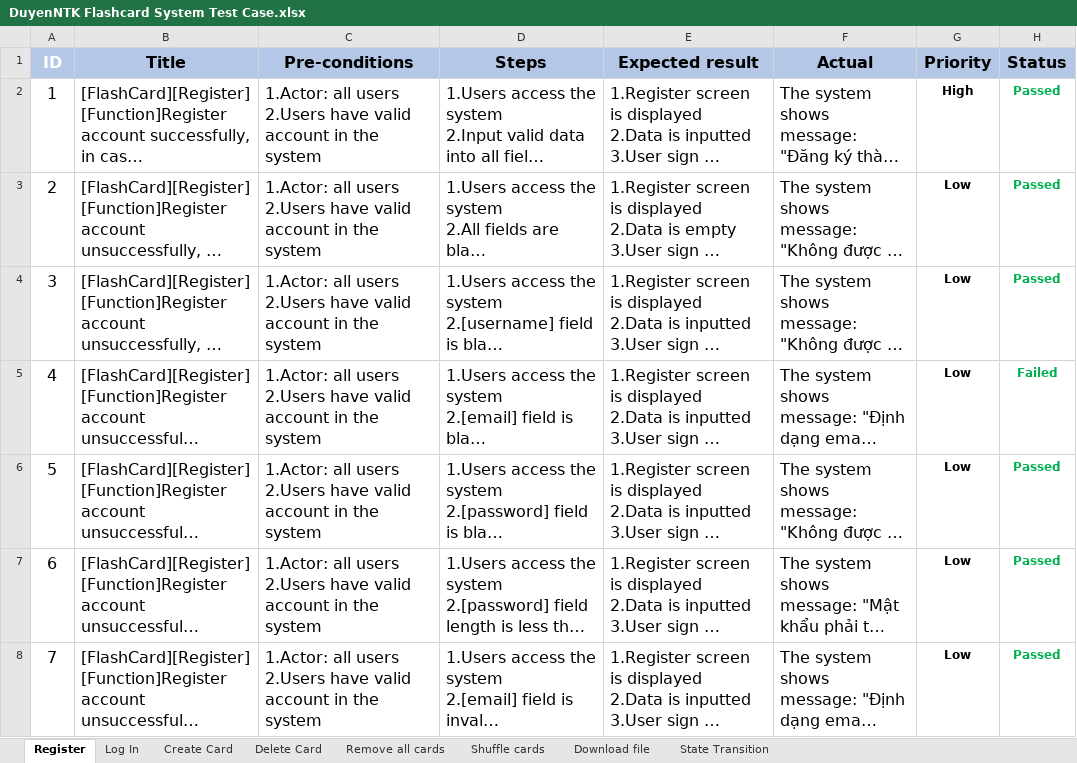
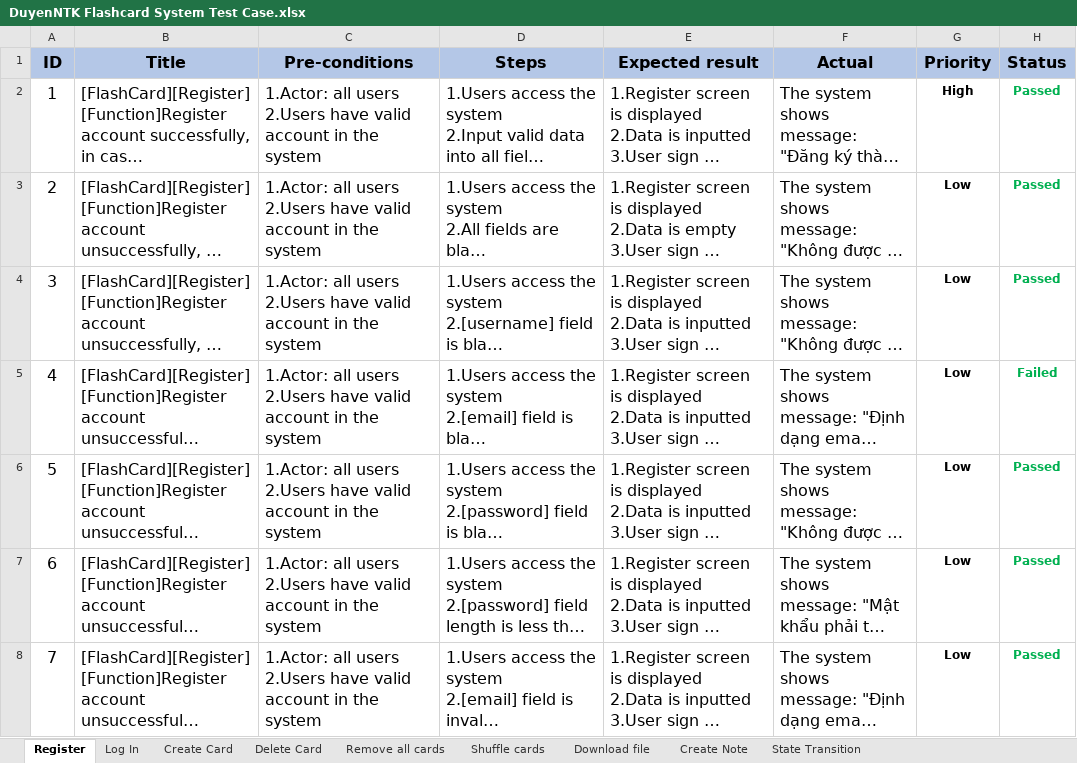
Before and after one commit to duyenqa/learn-writing-english, an Excel workbook: manual_test/DuyenNTK Flashcard System Test Case.xlsx, sheet Register, drawn as a sheet; long unchanged cells end in …; values as stored, in another font and other column widths than the file's, no borders; conditional formats not drawn; the diff names each change by its address in the sheet, - before the commit and + after, or states it on an @@ line.

```diff
--- a/manual_test/DuyenNTK Flashcard System Test Case.xlsx (sheet Register)
+++ b/manual_test/DuyenNTK Flashcard System Test Case.xlsx (sheet Register)
+sheet tab: Create Note
-A1 text colour: #FFFFFF
+A1 text colour: black
```
Also changed, not shown: sheet Log In, sheet Create Card.
